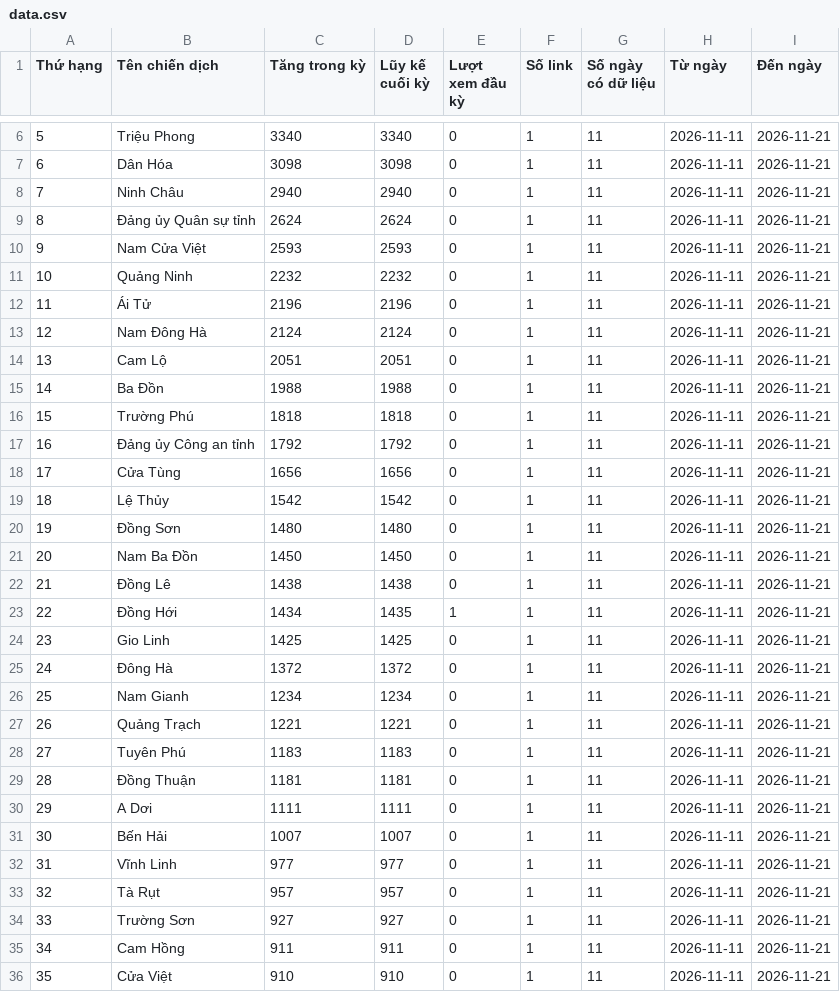
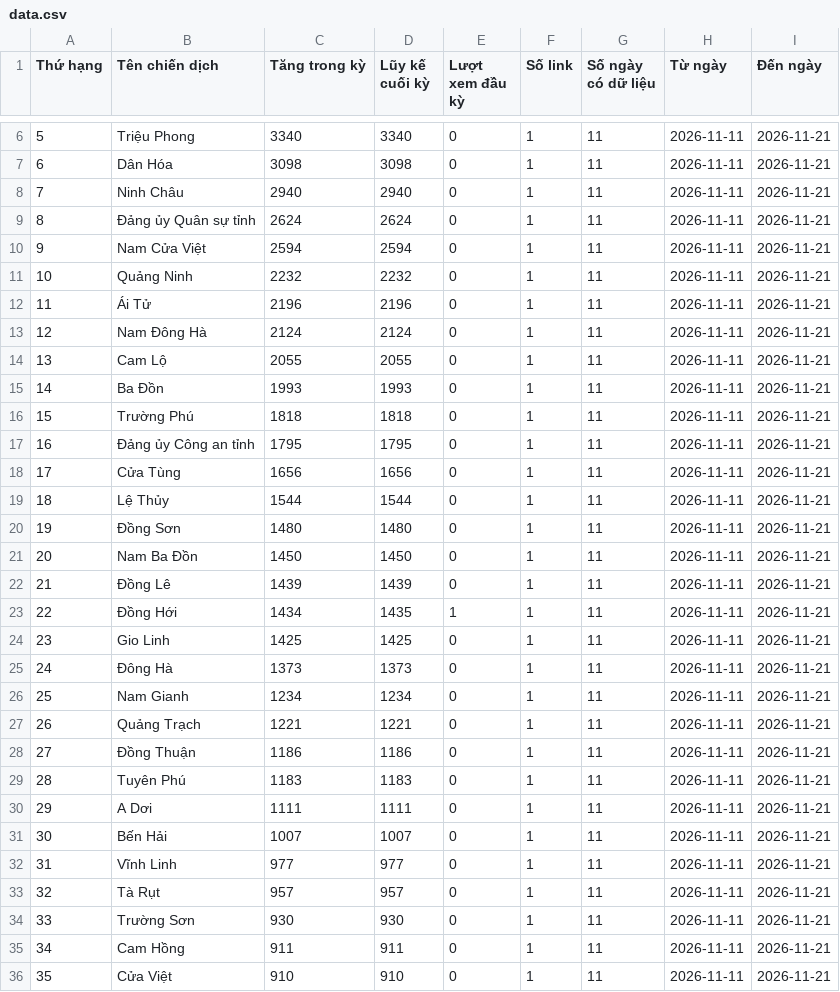
Before and after one commit to phuonglinh-ai/truyenthongquangtri, a CSV file: data.csv, drawn as a sheet; only a part is shown, gaps mark what is left out; the diff covers the shown part only.

Commit message:
Update data 2026-11-21 06:15

```diff
--- a/data.csv
+++ b/data.csv
@@ -9,3 +9,3 @@
 8,Đảng ủy Quân sự tỉnh,2624,2624,0,1,11,2026-11-11,2026-11-21
-9,Nam Cửa Việt,2593,2593,0,1,11,2026-11-11,2026-11-21
+9,Nam Cửa Việt,2594,2594,0,1,11,2026-11-11,2026-11-21
 10,Quảng Ninh,2232,2232,0,1,11,2026-11-11,2026-11-21
@@ -13,18 +13,18 @@
 12,Nam Đông Hà,2124,2124,0,1,11,2026-11-11,2026-11-21
-13,Cam Lộ,2051,2051,0,1,11,2026-11-11,2026-11-21
-14,Ba Đồn,1988,1988,0,1,11,2026-11-11,2026-11-21
+13,Cam Lộ,2055,2055,0,1,11,2026-11-11,2026-11-21
+14,Ba Đồn,1993,1993,0,1,11,2026-11-11,2026-11-21
 15,Trường Phú,1818,1818,0,1,11,2026-11-11,2026-11-21
-16,Đảng ủy Công an tỉnh,1792,1792,0,1,11,2026-11-11,2026-11-21
+16,Đảng ủy Công an tỉnh,1795,1795,0,1,11,2026-11-11,2026-11-21
 17,Cửa Tùng,1656,1656,0,1,11,2026-11-11,2026-11-21
-18,Lệ Thủy,1542,1542,0,1,11,2026-11-11,2026-11-21
+18,Lệ Thủy,1544,1544,0,1,11,2026-11-11,2026-11-21
 19,Đồng Sơn,1480,1480,0,1,11,2026-11-11,2026-11-21
 20,Nam Ba Đồn,1450,1450,0,1,11,2026-11-11,2026-11-21
-21,Đồng Lê,1438,1438,0,1,11,2026-11-11,2026-11-21
+21,Đồng Lê,1439,1439,0,1,11,2026-11-11,2026-11-21
 22,Đồng Hới,1434,1435,1,1,11,2026-11-11,2026-11-21
 23,Gio Linh,1425,1425,0,1,11,2026-11-11,2026-11-21
-24,Đông Hà,1372,1372,0,1,11,2026-11-11,2026-11-21
+24,Đông Hà,1373,1373,0,1,11,2026-11-11,2026-11-21
 25,Nam Gianh,1234,1234,0,1,11,2026-11-11,2026-11-21
 26,Quảng Trạch,1221,1221,0,1,11,2026-11-11,2026-11-21
-27,Tuyên Phú,1183,1183,0,1,11,2026-11-11,2026-11-21
-28,Đồng Thuận,1181,1181,0,1,11,2026-11-11,2026-11-21
+27,Đồng Thuận,1186,1186,0,1,11,2026-11-11,2026-11-21
+28,Tuyên Phú,1183,1183,0,1,11,2026-11-11,2026-11-21
 29,A Dơi,1111,1111,0,1,11,2026-11-11,2026-11-21
@@ -33,3 +33,3 @@
 32,Tà Rụt,957,957,0,1,11,2026-11-11,2026-11-21
-33,Trường Sơn,927,927,0,1,11,2026-11-11,2026-11-21
+33,Trường Sơn,930,930,0,1,11,2026-11-11,2026-11-21
 34,Cam Hồng,911,911,0,1,11,2026-11-11,2026-11-21
```
Also changed, not shown: 14 edited cells elsewhere in this file.
